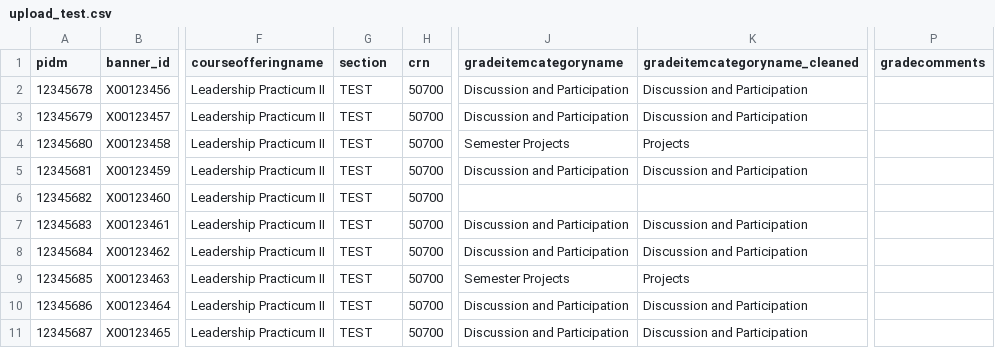
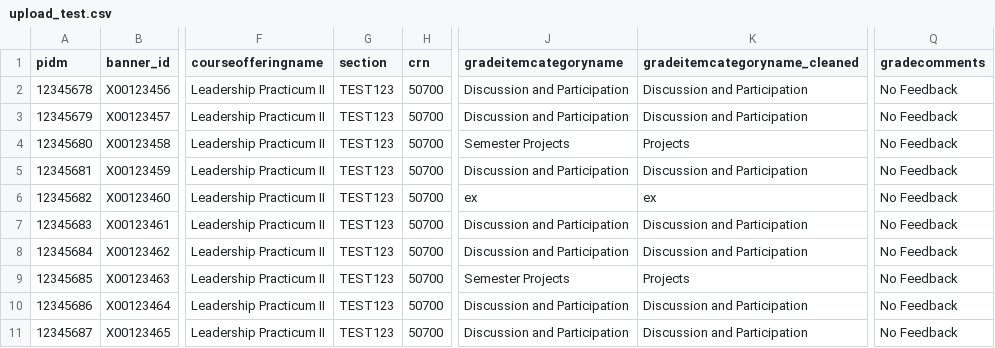
Before and after one commit to hollydev/LCC_DataTool, a CSV file: src/main/python/upload_test.csv, drawn as a sheet; only a part is shown, gaps mark what is left out; removed rows and columns are numbered as before the commit, all else as after; the diff names each change by its address in the sheet, - before the commit and + after, or states it on an @@ line.

```diff
--- a/src/main/python/upload_test.csv
+++ b/src/main/python/upload_test.csv
-column P (gradecomments), empty
+column Q (gradecomments), rows 2-11: all No Feedback
-G2:G11 (section): TEST
+G2:G11 (section): TEST123
-J6 (gradeitemcategoryname): (empty)
+J6 (gradeitemcategoryname): ex
-K6 (gradeitemcategoryname_cleaned): (empty)
+K6 (gradeitemcategoryname_cleaned): ex
```
Also changed, not shown: 8 other files.
